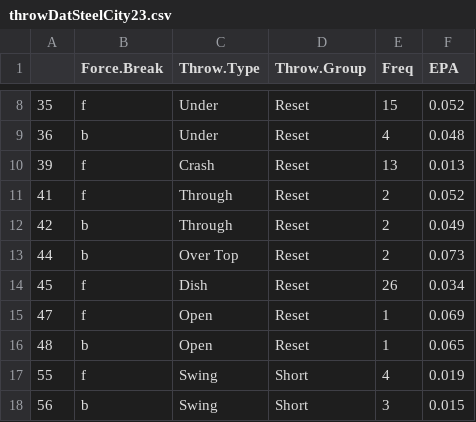
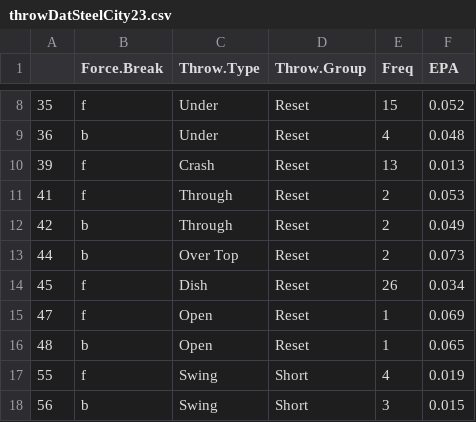
Before and after one commit to skparagas/CS-5805-Final-Project, a CSV file: blog/probability/throwDatSteelCity23.csv, drawn as a sheet; only a part is shown, gaps mark what is left out.

```diff
--- a/blog/probability/throwDatSteelCity23.csv
+++ b/blog/probability/throwDatSteelCity23.csv
@@ -10,3 +10,3 @@
 "39","f","Crash","Reset",13,0.013
-"41","f","Through","Reset",2,0.052
+"41","f","Through","Reset",2,0.053
 "42","b","Through","Reset",2,0.049
```
Also changed, not shown: blog/probability/currDatSteelCity23.csv, blog/probability/fieldDatSteelCity23.csv, 15 other files.
